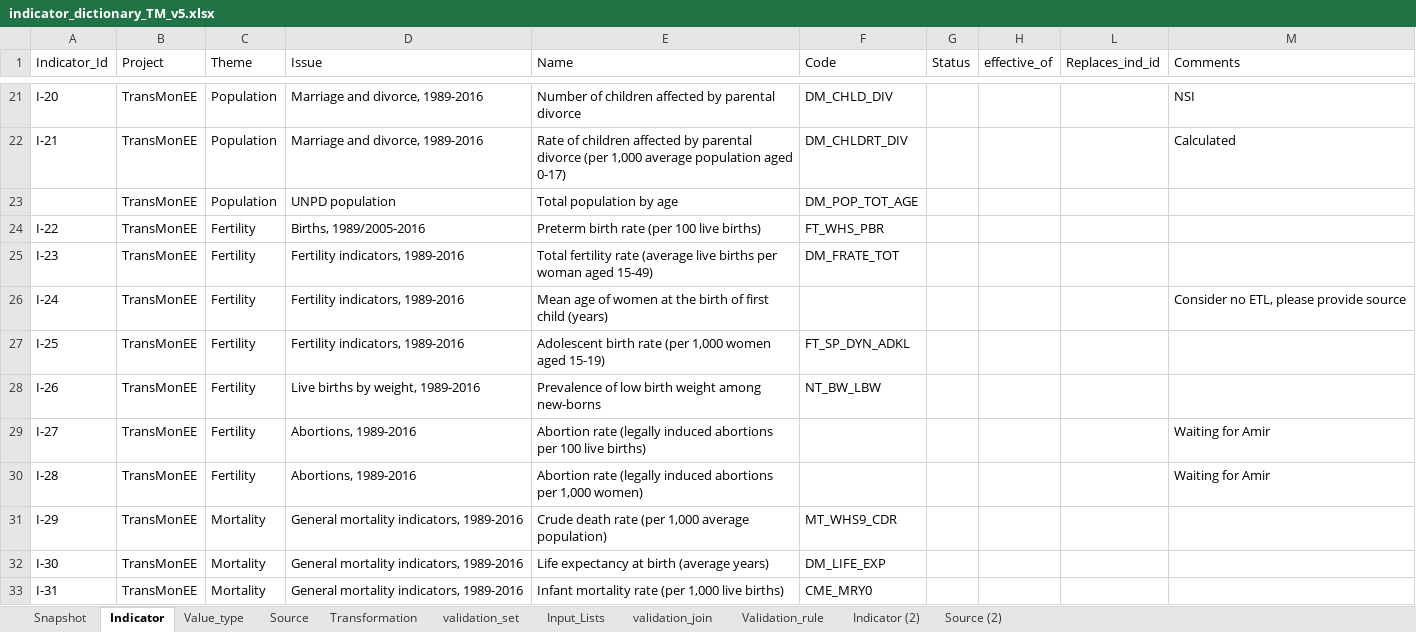
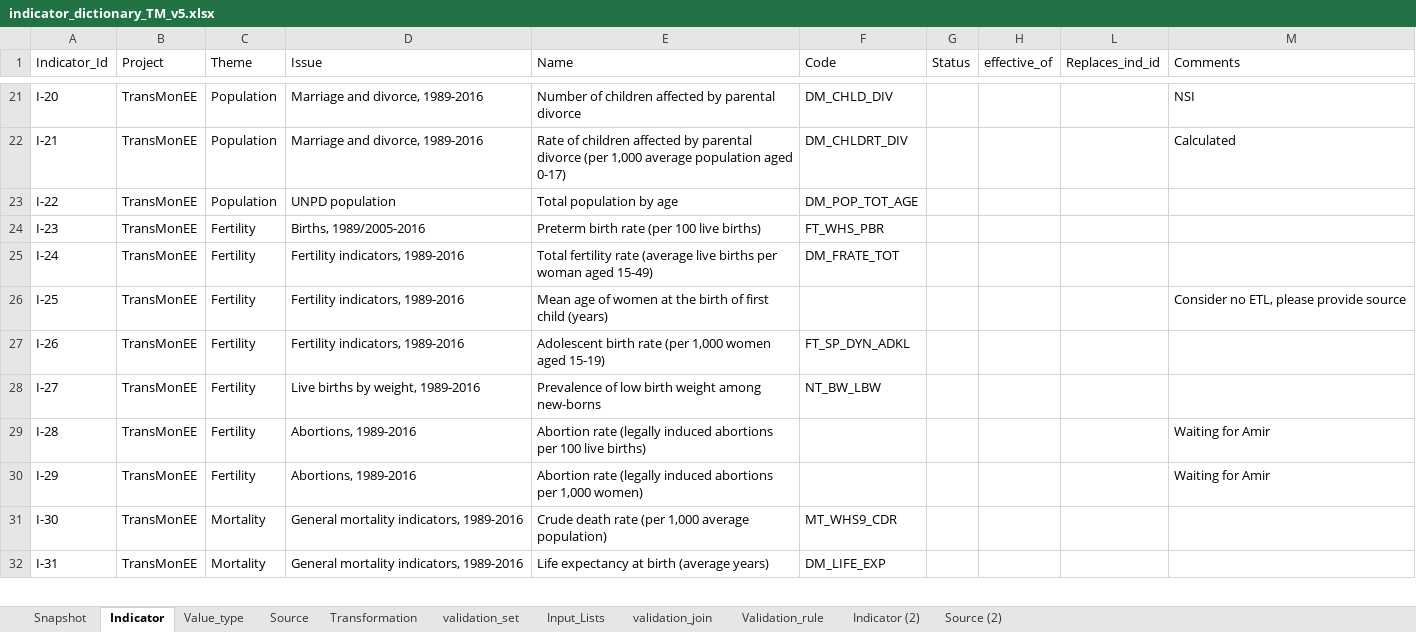
Before and after one commit to UNICEFECAR/data-etl, an Excel workbook: tmee/data_in/data_dictionary/indicator_dictionary_TM_v5.xlsx, sheet Indicator, drawn as a sheet; only a part is shown, gaps mark what is left out; values as stored, in another font and other column widths than the file's, no cell formats; removed rows and columns are numbered as before the commit, all else as after; the diff covers the shown part only; the diff names each change by its address in the sheet, - before the commit and + after, or states it on an @@ line.

Commit message:
updated data dictionary with UNPD population

```diff
--- a/tmee/data_in/data_dictionary/indicator_dictionary_TM_v5.xlsx (sheet Indicator)
+++ b/tmee/data_in/data_dictionary/indicator_dictionary_TM_v5.xlsx (sheet Indicator)
-row 23:  | TransMonEE | Population | UNPD population | Total population by age | DM_POP_TOT_AGE
-C23 (Theme): Fertility
+C23 (Theme): Population
-D23 (Issue): Births, 1989/2005-2016
+D23 (Issue): UNPD population
-E23 (Name): Preterm birth rate (per 100 live births)
+E23 (Name): Total population by age
-F23 (Code): FT_WHS_PBR
+F23 (Code): DM_POP_TOT_AGE
-D24 (Issue): Fertility indicators, 1989-2016
+D24 (Issue): Births, 1989/2005-2016
-E24 (Name): Total fertility rate (average live births per woman aged 15-49)
+E24 (Name): Preterm birth rate (per 100 live births)
-F24 (Code): DM_FRATE_TOT
+F24 (Code): FT_WHS_PBR
-E25 (Name): Mean age of women at the birth of first child (years)
+E25 (Name): Total fertility rate (average live births per woman aged 15-49)
-F25 (Code): (empty)
+F25 (Code): DM_FRATE_TOT
-M25 (Comments): Consider no ETL, please provide source
+M25 (Comments): (empty)
-E26 (Name): Adolescent birth rate (per 1,000 women aged 15-19)
+E26 (Name): Mean age of women at the birth of first child (years)
-F26 (Code): FT_SP_DYN_ADKL
+F26 (Code): (empty)
-M26 (Comments): (empty)
+M26 (Comments): Consider no ETL, please provide source
-D27 (Issue): Live births by weight, 1989-2016
+D27 (Issue): Fertility indicators, 1989-2016
-E27 (Name): Prevalence of low birth weight among new-borns
+E27 (Name): Adolescent birth rate (per 1,000 women aged 15-19)
-F27 (Code): NT_BW_LBW
+F27 (Code): FT_SP_DYN_ADKL
-D28 (Issue): Abortions, 1989-2016
+D28 (Issue): Live births by weight, 1989-2016
-E28 (Name): Abortion rate (legally induced abortions per 100 live births)
+E28 (Name): Prevalence of low birth weight among new-borns
-F28 (Code): (empty)
+F28 (Code): NT_BW_LBW
-M28 (Comments): Waiting for Amir
+M28 (Comments): (empty)
-E29 (Name): …abortions per 1,000 women)
+E29 (Name): …abortions per 100 live births)
-C30 (Theme): Mortality
+C30 (Theme): Fertility
-D30 (Issue): General mortality indicators, 1989-2016
+D30 (Issue): Abortions, 1989-2016
-E30 (Name): Crude death rate (per 1,000 average population)
+E30 (Name): Abortion rate (legally induced abortions per 1,000 women)
-F30 (Code): MT_WHS9_CDR
+F30 (Code): (empty)
-M30 (Comments): (empty)
+M30 (Comments): Waiting for Amir
-E31 (Name): Life expectancy at birth (average years)
+E31 (Name): Crude death rate (per 1,000 average population)
-F31 (Code): DM_LIFE_EXP
+F31 (Code): MT_WHS9_CDR
-E32 (Name): Infant mortality rate (per 1,000 live births)
+E32 (Name): Life expectancy at birth (average years)
-F32 (Code): CME_MRY0
+F32 (Code): DM_LIFE_EXP
```
Also changed, not shown: 2 added rows, 1 removed row and 961 edited cells elsewhere in this sheet, sheet Snapshot, sheet Source, sheet Value_type, cell formats.
